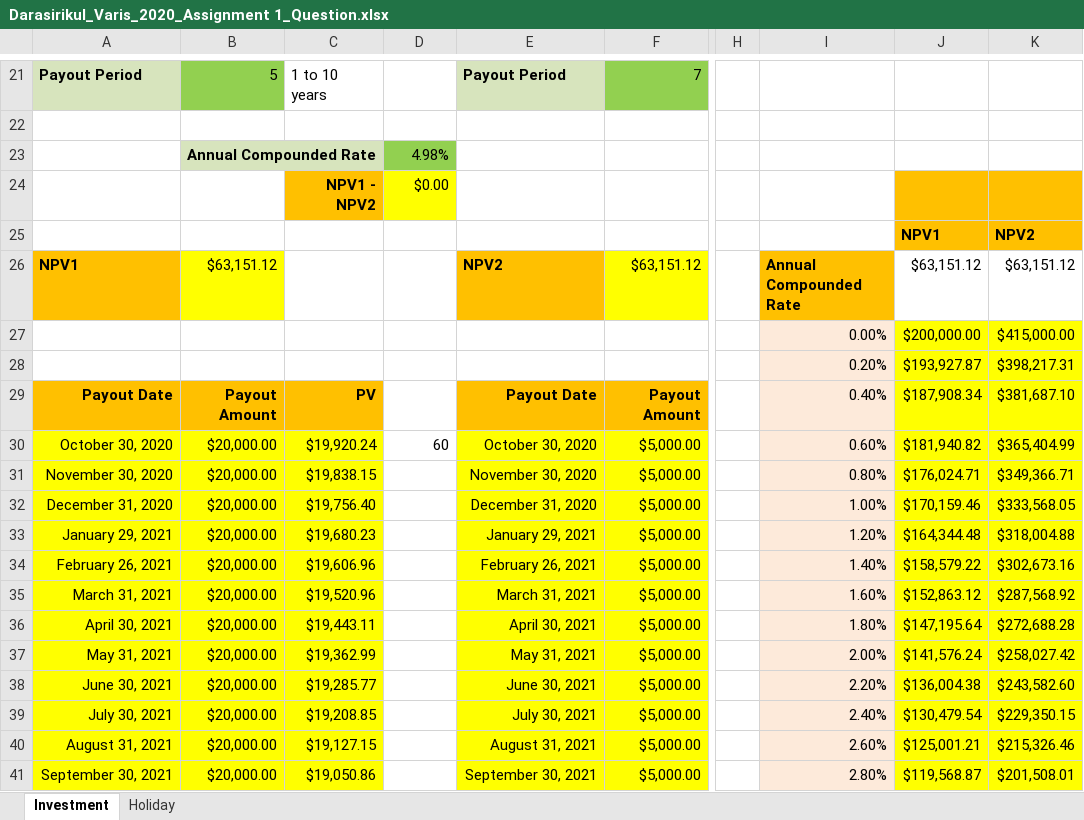
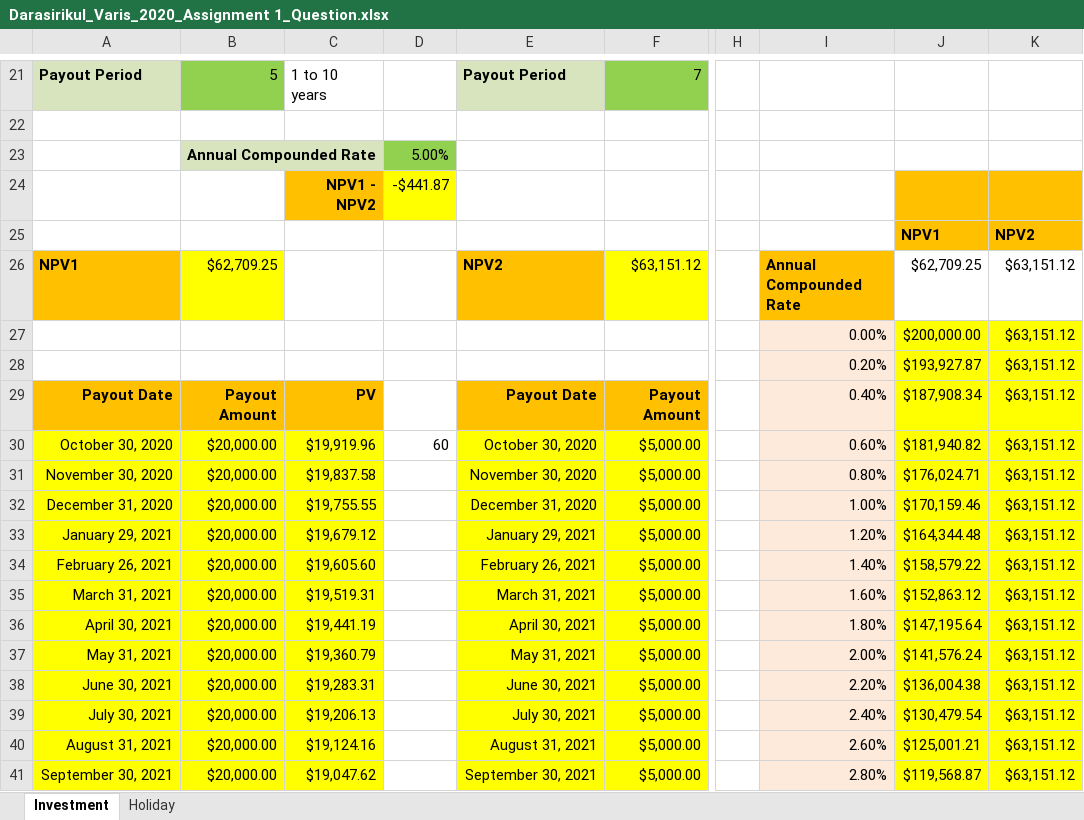
Before and after one commit to manjarb/the-University-of-Hong-Kong-HKU-MSC-Computer-Science, an Excel workbook: semester01/COMP7802B Introduction to financial computing/Assignment 1/Darasirikul_Varis_2020_Assignment 1_Question.xlsx, sheet Investment, drawn as a sheet; only a part is shown, gaps mark what is left out; values as stored, in another font and other column widths than the file's, no borders; charts and pictures not drawn; the diff covers the shown part only; the diff names each change by its address in the sheet, - before the commit and + after, or states it on an @@ line.

Commit message:
Update both npv datatable

```diff
--- a/semester01/COMP7802B Introduction to financial computing/Assignment 1/Darasirikul_Varis_2020_Assignment 1_Question.xlsx (sheet Investment)
+++ b/semester01/COMP7802B Introduction to financial computing/Assignment 1/Darasirikul_Varis_2020_Assignment 1_Question.xlsx (sheet Investment)
-D23: 4.98%
+D23: 5.00%
-D24: $0.00
+D24: -$441.87
-B26: $63,151.12
+B26: $62,709.25
-J26: $63,151.12
+J26: $62,709.25
-K27: $415,000.00
+K27: $63,151.12
-K28: $398,217.31
+K28: $63,151.12
-K29: $381,687.10
+K29: $63,151.12
-C30: $19,920.24
+C30: $19,919.96
-K30: $365,404.99
+K30: $63,151.12
-C31: $19,838.15
+C31: $19,837.58
-K31: $349,366.71
+K31: $63,151.12
-C32: $19,756.40
+C32: $19,755.55
-K32: $333,568.05
+K32: $63,151.12
-C33: $19,680.23
+C33: $19,679.12
-K33: $318,004.88
+K33: $63,151.12
-C34: $19,606.96
+C34: $19,605.60
-K34: $302,673.16
+K34: $63,151.12
-C35: $19,520.96
+C35: $19,519.31
-K35: $287,568.92
+K35: $63,151.12
-C36: $19,443.11
+C36: $19,441.19
-K36: $272,688.28
+K36: $63,151.12
-C37: $19,362.99
+C37: $19,360.79
-K37: $258,027.42
+K37: $63,151.12
-C38: $19,285.77
+C38: $19,283.31
-K38: $243,582.60
+K38: $63,151.12
-C39: $19,208.85
+C39: $19,206.13
-K39: $229,350.15
+K39: $63,151.12
-C40: $19,127.15
+C40: $19,124.16
-K40: $215,326.46
+K40: $63,151.12
-C41: $19,050.86
+C41: $19,047.62
-K41: $201,508.01
+K41: $63,151.12
```
Also changed, not shown: 69 edited cells elsewhere in this sheet, formulas that keep their value.
